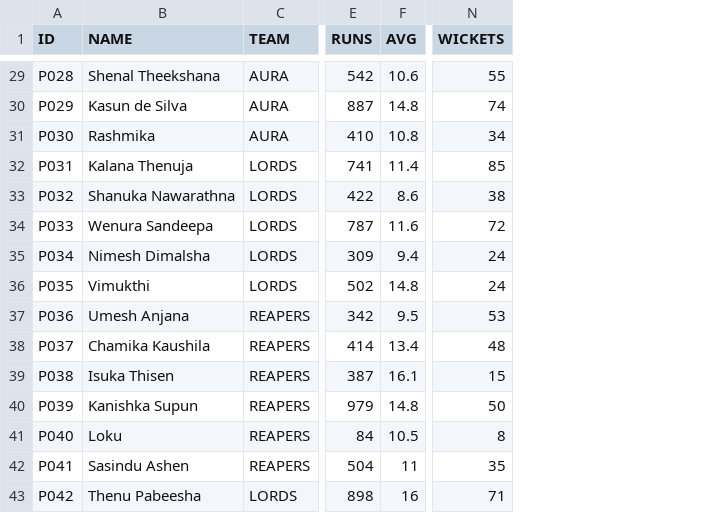
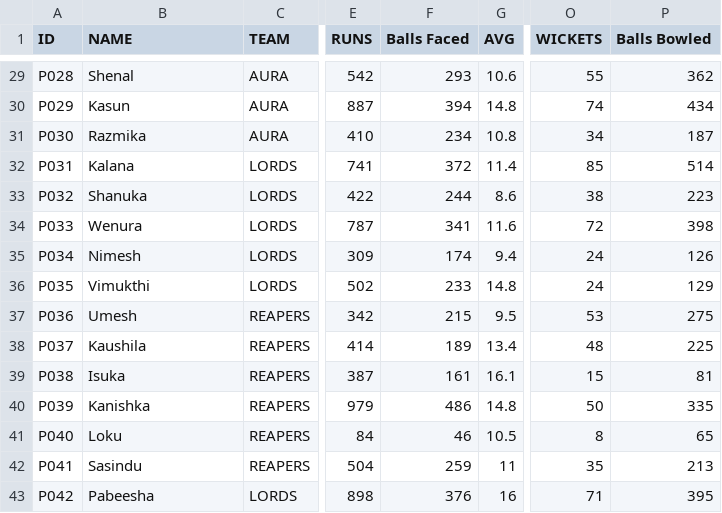
Before and after one commit to KavinduKasthurirathne/live-auctions, a CSV file: docs/HCCL Player Stats/HCCL Statistics.csv, drawn as a sheet; only a part is shown, gaps mark what is left out; the diff covers the shown part only; the diff names each change by its address in the sheet, - before the commit and + after, or states it on an @@ line.

Commit message:
Enhance CSV parsing and player stats resolution in ranking engine
- Improved CSV parsing to handle BOM characters and normalize header names.
- Added a new function to resolve column indices based on header names, allowing for flexibility with added or reordered columns.
- Updated player stats parsing to utilize the new column resolution logic, ensuring accurate data extraction.
- Enhanced error handling in the ranking upload process to provide clearer feedback on permission issues.

```diff
--- a/docs/HCCL Player Stats/HCCL Statistics.csv
+++ b/docs/HCCL Player Stats/HCCL Statistics.csv
+column F (Balls Faced), rows 29-43: 293 | 394 | 234 | 372 | 244 | 341 | 174 | 233 | 215 | 189 | 161 | 486 | 46 | 259 | 376
+column P (Balls Bowled), rows 29-43: 362 | 434 | 187 | 514 | 223 | 398 | 126 | 129 | 275 | 225 | 81 | 335 | 65 | 213 | 395
-B29 (NAME): Shenal Theekshana
+B29 (NAME): Shenal
-B30 (NAME): Kasun de Silva
+B30 (NAME): Kasun
-B31 (NAME): Rashmika
+B31 (NAME): Razmika
-B32 (NAME): Kalana Thenuja
+B32 (NAME): Kalana
-B33 (NAME): Shanuka Nawarathna
+B33 (NAME): Shanuka
-B34 (NAME): Wenura Sandeepa
+B34 (NAME): Wenura
-B35 (NAME): Nimesh Dimalsha
+B35 (NAME): Nimesh
-B37 (NAME): Umesh Anjana
+B37 (NAME): Umesh
-B38 (NAME): Chamika Kaushila
+B38 (NAME): Kaushila
-B39 (NAME): Isuka Thisen
+B39 (NAME): Isuka
-B40 (NAME): Kanishka Supun
+B40 (NAME): Kanishka
-B42 (NAME): Sasindu Ashen
+B42 (NAME): Sasindu
-B43 (NAME): Thenu Pabeesha
+B43 (NAME): Pabeesha
```
Also changed, not shown: 28 edited cells elsewhere in this file, 3 other files.
